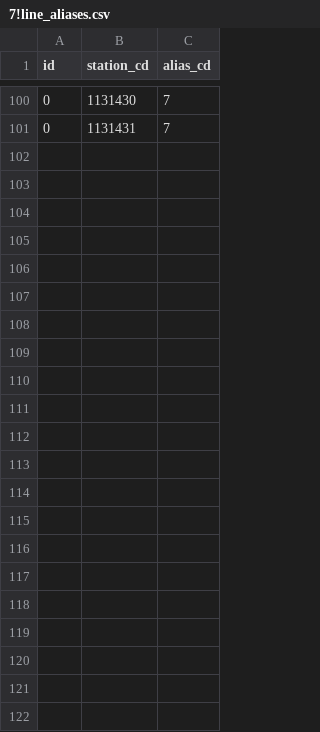
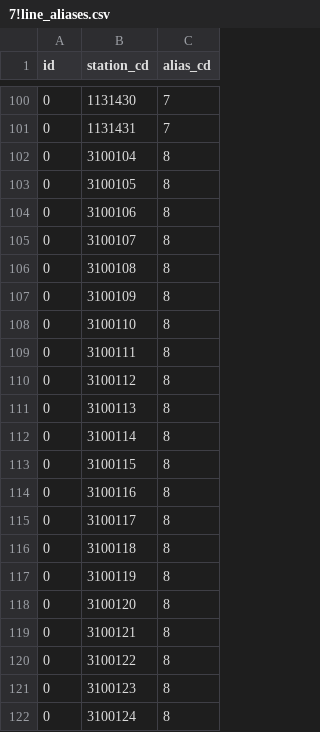
Before and after one commit to TrainLCD/StationAPI, a CSV file: data/7!line_aliases.csv, drawn as a sheet; only a part is shown, gaps mark what is left out.

```diff
--- a/data/7!line_aliases.csv
+++ b/data/7!line_aliases.csv
@@ -101 +101,22 @@ id,station_cd,alias_cd
 0,1131431,7
+0,3100104,8
+ 0,3100105,8
+ 0,3100106,8
+ 0,3100107,8
+ 0,3100108,8
+ 0,3100109,8
+ 0,3100110,8
+ 0,3100111,8
+ 0,3100112,8
+ 0,3100113,8
+ 0,3100114,8
+ 0,3100115,8
+ 0,3100116,8
+ 0,3100117,8
+ 0,3100118,8
+ 0,3100119,8
+ 0,3100120,8
+ 0,3100121,8
+ 0,3100122,8
+ 0,3100123,8
+ 0,3100124,8
```
Also changed, not shown: data/6!aliases.csv.
